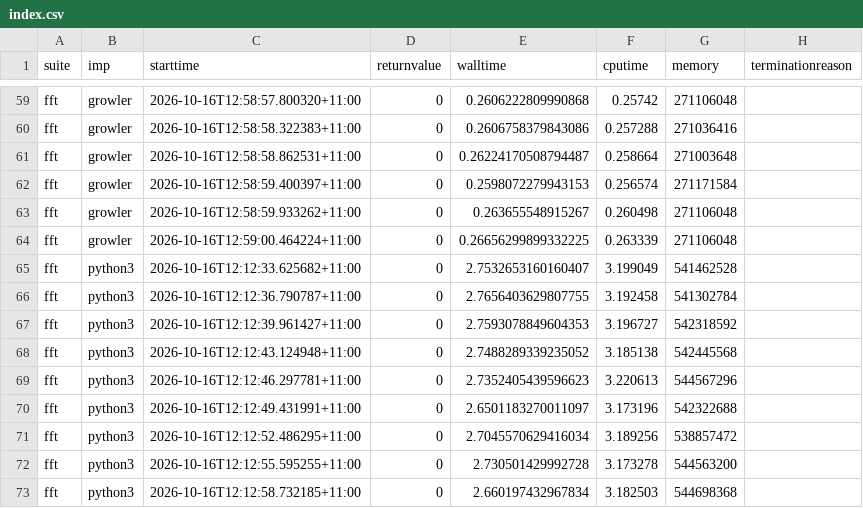
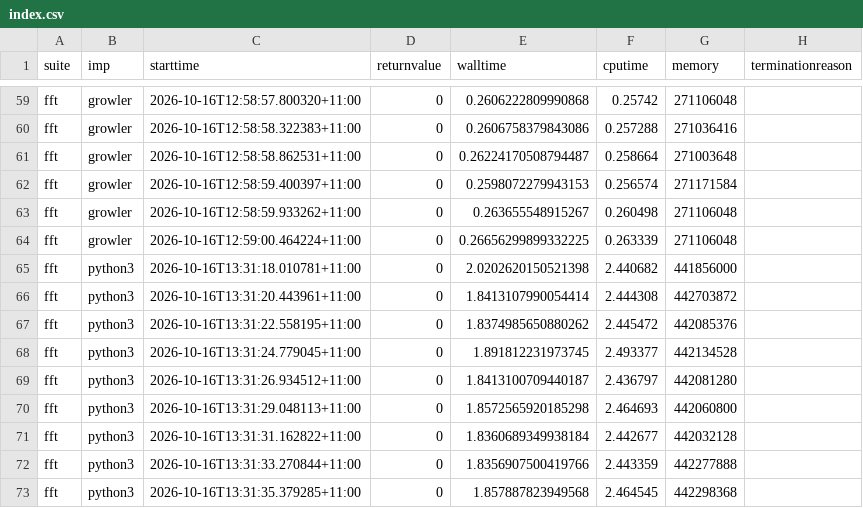
Before and after one commit to effbiae/bench, a CSV file: index.csv, drawn as a sheet; only a part is shown, gaps mark what is left out; the diff covers the shown part only.

```diff
--- a/index.csv
+++ b/index.csv
@@ -64,10 +64,10 @@ fft,growler,2026-10-16T12:58:59.933262+11:00,0,0.263655548915267,0.260498,271106
 fft,growler,2026-10-16T12:59:00.464224+11:00,0,0.26656299899332225,0.263339,271106048,
-fft,python3,2026-10-16T12:12:33.625682+11:00,0,2.7532653160160407,3.199049,541462528,
-fft,python3,2026-10-16T12:12:36.790787+11:00,0,2.7656403629807755,3.192458,541302784,
-fft,python3,2026-10-16T12:12:39.961427+11:00,0,2.7593078849604353,3.196727,542318592,
-fft,python3,2026-10-16T12:12:43.124948+11:00,0,2.7488289339235052,3.185138,542445568,
-fft,python3,2026-10-16T12:12:46.297781+11:00,0,2.7352405439596623,3.220613,544567296,
-fft,python3,2026-10-16T12:12:49.431991+11:00,0,2.6501183270011097,3.173196,542322688,
-fft,python3,2026-10-16T12:12:52.486295+11:00,0,2.7045570629416034,3.189256,538857472,
-fft,python3,2026-10-16T12:12:55.595255+11:00,0,2.730501429992728,3.173278,544563200,
-fft,python3,2026-10-16T12:12:58.732185+11:00,0,2.660197432967834,3.182503,544698368,
+fft,python3,2026-10-16T13:31:18.010781+11:00,0,2.0202620150521398,2.440682,441856000,
+fft,python3,2026-10-16T13:31:20.443961+11:00,0,1.8413107990054414,2.444308,442703872,
+fft,python3,2026-10-16T13:31:22.558195+11:00,0,1.8374985650880262,2.445472,442085376,
+fft,python3,2026-10-16T13:31:24.779045+11:00,0,1.891812231973745,2.493377,442134528,
+fft,python3,2026-10-16T13:31:26.934512+11:00,0,1.8413100709440187,2.436797,442081280,
+fft,python3,2026-10-16T13:31:29.048113+11:00,0,1.8572565920185298,2.464693,442060800,
+fft,python3,2026-10-16T13:31:31.162822+11:00,0,1.8360689349938184,2.442677,442032128,
+fft,python3,2026-10-16T13:31:33.270844+11:00,0,1.8356907500419766,2.443359,442277888,
+fft,python3,2026-10-16T13:31:35.379285+11:00,0,1.857887823949568,2.464545,442298368,
```
Also changed, not shown: 2 added rows, 2 removed rows and 16 edited cells elsewhere in this file, 2 other files.
